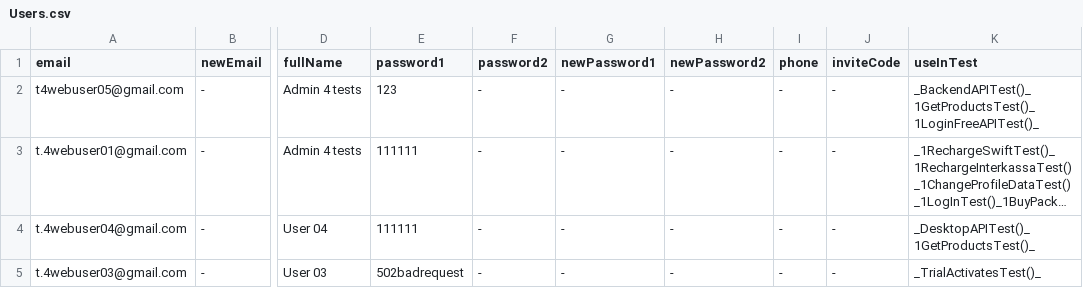
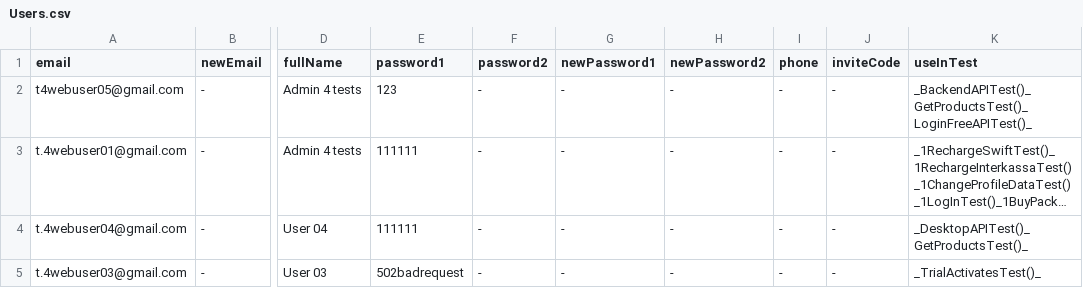
Before and after one commit to bazaka/Wxmlm, a CSV file: src/Users.csv, drawn as a sheet; only a part is shown, gaps mark what is left out; long unchanged cells end in …; the diff names each change by its address in the sheet, - before the commit and + after, or states it on an @@ line.

Commit message:
Мелкие правки

```diff
--- a/src/Users.csv
+++ b/src/Users.csv
-K2 (useInTest): _BackendAPITest()_1GetProductsTest()_1LoginFreeAPITest()_
+K2 (useInTest): _BackendAPITest()_GetProductsTest()_LoginFreeAPITest()_
-K4 (useInTest): _DesktopAPITest()_1GetProductsTest()_
+K4 (useInTest): _DesktopAPITest()_GetProductsTest()_
```
